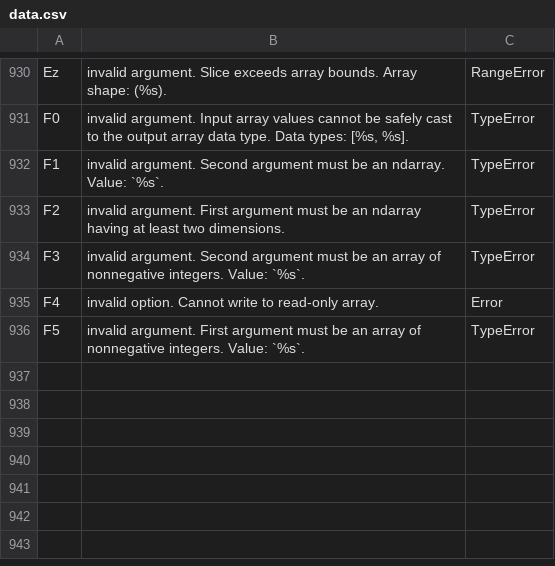
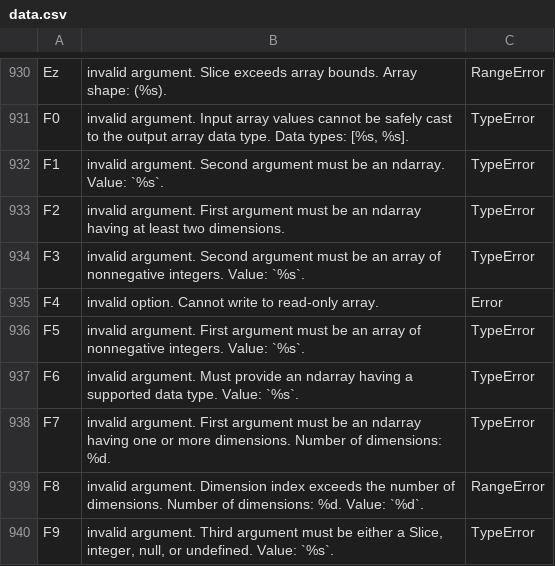
Before and after one commit to stdlib-js/error, a CSV file: tools/database/data/data.csv, drawn as a sheet; only a part is shown, gaps mark what is left out.

```diff
--- a/tools/database/data/data.csv
+++ b/tools/database/data/data.csv
@@ -936 +936,5 @@
 "F5","invalid argument. First argument must be an array of nonnegative integers. Value: `%s`.","TypeError"
+"F6","invalid argument. Must provide an ndarray having a supported data type. Value: `%s`.","TypeError"
+"F7","invalid argument. First argument must be an ndarray having one or more dimensions. Number of dimensions: %d.","TypeError"
+"F8","invalid argument. Dimension index exceeds the number of dimensions. Number of dimensions: %d. Value: `%d`.","RangeError"
+"F9","invalid argument. Third argument must be either a Slice, integer, null, or undefined. Value: `%s`.","TypeError"
```
Also changed, not shown: tools/id2pkg/data/data.csv, tools/pkg2id/data/data.csv, 5 other files.
